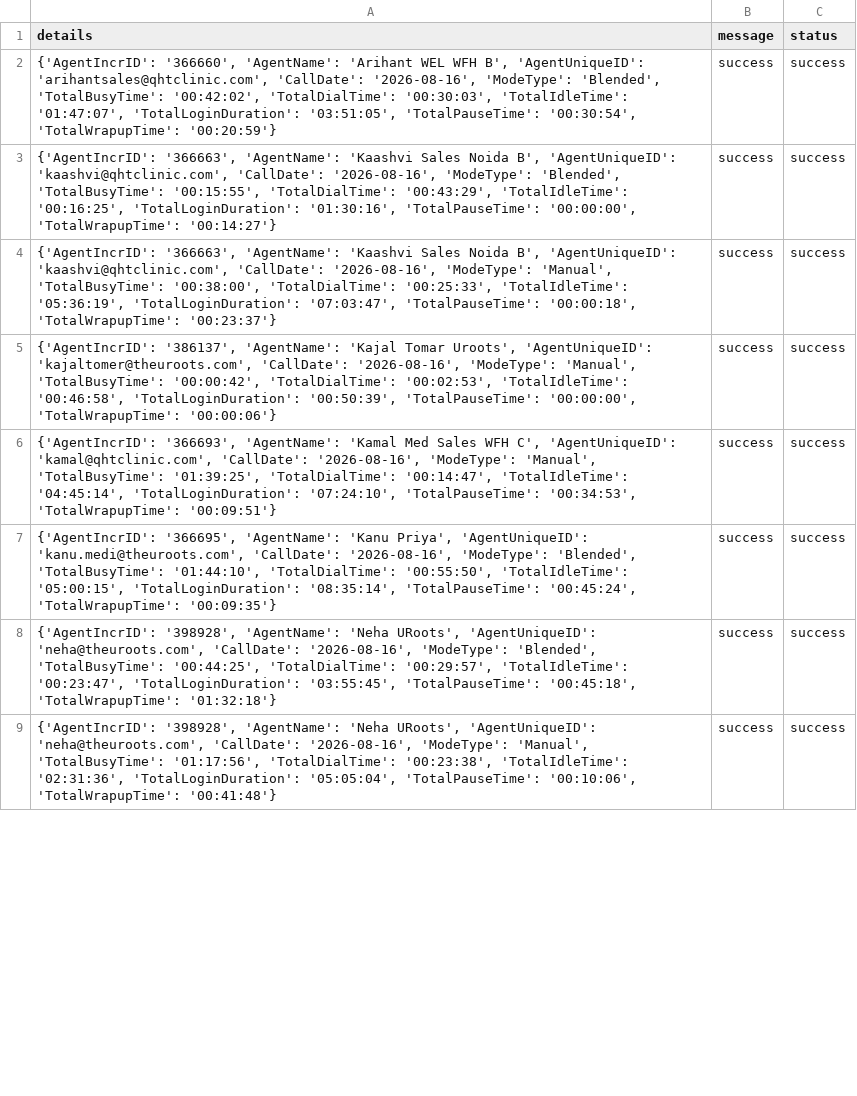
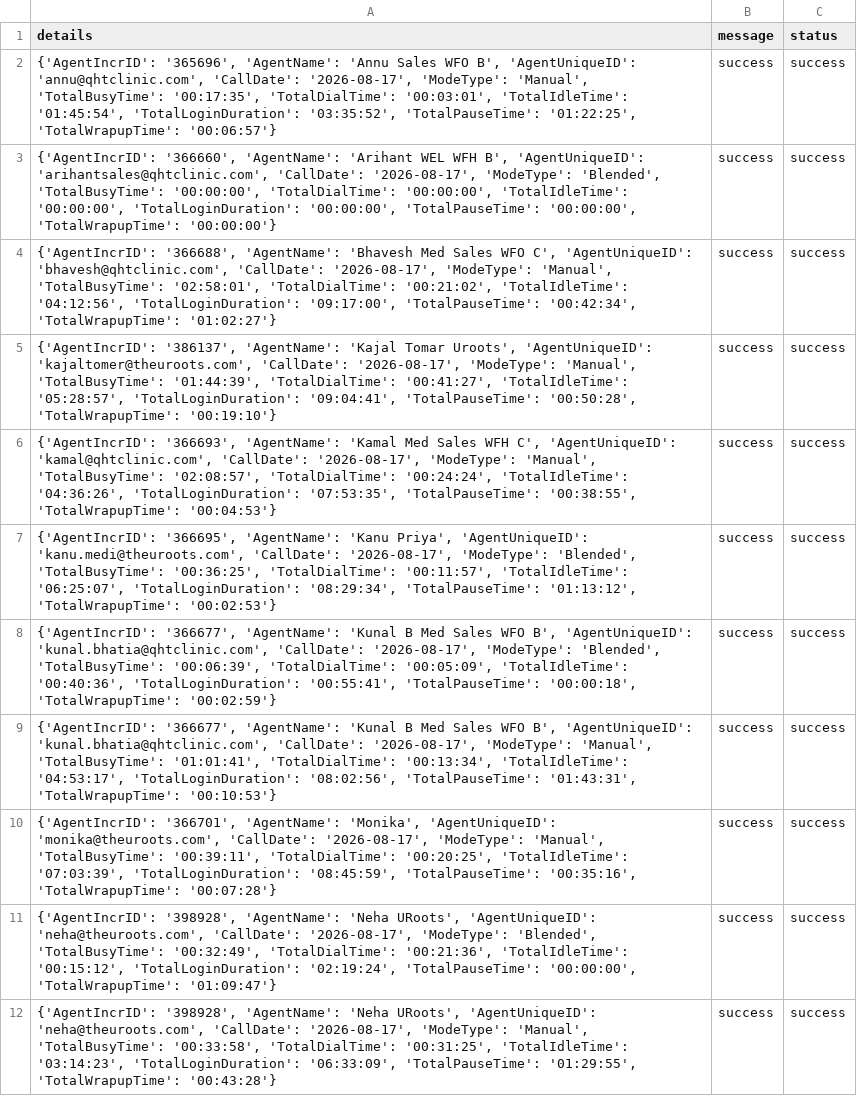
Before and after one commit to John-Cena-DEV/ozonetel_agents, a CSV file: report.csv, drawn as a sheet; only a part is shown; addresses are those after the commit; the diff covers the shown part only; the diff names each change by its address in the sheet, - before the commit and + after, or states it on an @@ line.

```diff
--- a/report.csv
+++ b/report.csv
-A2 (details): {'AgentIncrID': '366660', 'AgentName': 'Arihant WEL WFH B', 'AgentUniqueID': 'arihantsales@qhtclinic.com', 'CallDate': '2026-08-16', 'ModeType': 'Blended', 'TotalBusyTime': '00:42:02', 'TotalDialTime': '00:30:03', 'TotalIdleTime': '01:47:07', 'TotalLoginDuration': '03:51:05', 'TotalPauseTime': '00:30:54', 'TotalWrapupTime': '00:20:59'}
+A2 (details): {'AgentIncrID': '365696', 'AgentName': 'Annu Sales WFO B', 'AgentUniqueID': 'annu@qhtclinic.com', 'CallDate': '2026-08-17', 'ModeType': 'Manual', 'TotalBusyTime': '00:17:35', 'TotalDialTime': '00:03:01', 'TotalIdleTime': '01:45:54', 'TotalLoginDuration': '03:35:52', 'TotalPauseTime': '01:22:25', 'TotalWrapupTime': '00:06:57'}
-A3 (details): {'AgentIncrID': '366663', 'AgentName': 'Kaashvi Sales Noida B', 'AgentUniqueID': 'kaashvi@qhtclinic.com', 'CallDate': '2026-08-16', 'ModeType': 'Blended', 'TotalBusyTime': '00:15:55', 'TotalDialTime': '00:43:29', 'TotalIdleTime': '00:16:25', 'TotalLoginDuration': '01:30:16', 'TotalPauseTime': '00:00:00', 'TotalWrapupTime': '00:14:27'}
+A3 (details): {'AgentIncrID': '366660', 'AgentName': 'Arihant WEL WFH B', 'AgentUniqueID': 'arihantsales@qhtclinic.com', 'CallDate': '2026-08-17', 'ModeType': 'Blended', 'TotalBusyTime': '00:00:00', 'TotalDialTime': '00:00:00', 'TotalIdleTime': '00:00:00', 'TotalLoginDuration': '00:00:00', 'TotalPauseTime': '00:00:00', 'TotalWrapupTime': '00:00:00'}
-A4 (details): {'AgentIncrID': '366663', 'AgentName': 'Kaashvi Sales Noida B', 'AgentUniqueID': 'kaashvi@qhtclinic.com', 'CallDate': '2026-08-16', 'ModeType': 'Manual', 'TotalBusyTime': '00:38:00', 'TotalDialTime': '00:25:33', 'TotalIdleTime': '05:36:19', 'TotalLoginDuration': '07:03:47', 'TotalPauseTime': '00:00:18', 'TotalWrapupTime': '00:23:37'}
+A4 (details): {'AgentIncrID': '366688', 'AgentName': 'Bhavesh Med Sales WFO C', 'AgentUniqueID': 'bhavesh@qhtclinic.com', 'CallDate': '2026-08-17', 'ModeType': 'Manual', 'TotalBusyTime': '02:58:01', 'TotalDialTime': '00:21:02', 'TotalIdleTime': '04:12:56', 'TotalLoginDuration': '09:17:00', 'TotalPauseTime': '00:42:34', 'TotalWrapupTime': '01:02:27'}
-A5 (details): …'kajaltomer@theuroots.com', 'CallDate': '2026-08-16', 'ModeType': 'Manual', 'TotalBusyTime': '00:00:42', 'TotalDialTime': '00:02:53', 'TotalIdleTime': '00:46:58', 'TotalLoginDuration': '00:50:39', 'TotalPauseTime': '00:00:00', 'TotalWrapupTime': '00:00:06'}
+A5 (details): …'kajaltomer@theuroots.com', 'CallDate': '2026-08-17', 'ModeType': 'Manual', 'TotalBusyTime': '01:44:39', 'TotalDialTime': '00:41:27', 'TotalIdleTime': '05:28:57', 'TotalLoginDuration': '09:04:41', 'TotalPauseTime': '00:50:28', 'TotalWrapupTime': '00:19:10'}
-A6 (details): …'kamal@qhtclinic.com', 'CallDate': '2026-08-16', 'ModeType': 'Manual', 'TotalBusyTime': '01:39:25', 'TotalDialTime': '00:14:47', 'TotalIdleTime': '04:45:14', 'TotalLoginDuration': '07:24:10', 'TotalPauseTime': '00:34:53', 'TotalWrapupTime': '00:09:51'}
+A6 (details): …'kamal@qhtclinic.com', 'CallDate': '2026-08-17', 'ModeType': 'Manual', 'TotalBusyTime': '02:08:57', 'TotalDialTime': '00:24:24', 'TotalIdleTime': '04:36:26', 'TotalLoginDuration': '07:53:35', 'TotalPauseTime': '00:38:55', 'TotalWrapupTime': '00:04:53'}
-A7 (details): …'kanu.medi@theuroots.com', 'CallDate': '2026-08-16', 'ModeType': 'Blended', 'TotalBusyTime': '01:44:10', 'TotalDialTime': '00:55:50', 'TotalIdleTime': '05:00:15', 'TotalLoginDuration': '08:35:14', 'TotalPauseTime': '00:45:24', 'TotalWrapupTime': '00:09:35'}
+A7 (details): …'kanu.medi@theuroots.com', 'CallDate': '2026-08-17', 'ModeType': 'Blended', 'TotalBusyTime': '00:36:25', 'TotalDialTime': '00:11:57', 'TotalIdleTime': '06:25:07', 'TotalLoginDuration': '08:29:34', 'TotalPauseTime': '01:13:12', 'TotalWrapupTime': '00:02:53'}
+row 8: {'AgentIncrID': '366677', 'AgentName': 'Kunal B Med Sales WFO B', 'AgentUniqueID': 'kunal.bhatia@qhtclinic.com', 'CallDate': '2026-08-17', 'ModeType': 'Blended', 'TotalBusyTime': '00:06:39', 'TotalDialTime': '00:05:09', 'TotalIdleTime': '00:40:36', 'TotalLoginDuration': '00:55:41', 'TotalPauseTime': '00:00:18', 'TotalWrapupTime': '00:02:59'} | success | success
+row 9: {'AgentIncrID': '366677', 'AgentName': 'Kunal B Med Sales WFO B', 'AgentUniqueID': 'kunal.bhatia@qhtclinic.com', 'CallDate': '2026-08-17', 'ModeType': 'Manual', 'TotalBusyTime': '01:01:41', 'TotalDialTime': '00:13:34', 'TotalIdleTime': '04:53:17', 'TotalLoginDuration': '08:02:56', 'TotalPauseTime': '01:43:31', 'TotalWrapupTime': '00:10:53'} | success | success
+row 10: {'AgentIncrID': '366701', 'AgentName': 'Monika', 'AgentUniqueID': 'monika@theuroots.com', 'CallDate': '2026-08-17', 'ModeType': 'Manual', 'TotalBusyTime': '00:39:11', 'TotalDialTime': '00:20:25', 'TotalIdleTime': '07:03:39', 'TotalLoginDuration': '08:45:59', 'TotalPauseTime': '00:35:16', 'TotalWrapupTime': '00:07:28'} | success | success
-A11 (details): …'neha@theuroots.com', 'CallDate': '2026-08-16', 'ModeType': 'Blended', 'TotalBusyTime': '00:44:25', 'TotalDialTime': '00:29:57', 'TotalIdleTime': '00:23:47', 'TotalLoginDuration': '03:55:45', 'TotalPauseTime': '00:45:18', 'TotalWrapupTime': '01:32:18'}
+A11 (details): …'neha@theuroots.com', 'CallDate': '2026-08-17', 'ModeType': 'Blended', 'TotalBusyTime': '00:32:49', 'TotalDialTime': '00:21:36', 'TotalIdleTime': '00:15:12', 'TotalLoginDuration': '02:19:24', 'TotalPauseTime': '00:00:00', 'TotalWrapupTime': '01:09:47'}
-A12 (details): …'neha@theuroots.com', 'CallDate': '2026-08-16', 'ModeType': 'Manual', 'TotalBusyTime': '01:17:56', 'TotalDialTime': '00:23:38', 'TotalIdleTime': '02:31:36', 'TotalLoginDuration': '05:05:04', 'TotalPauseTime': '00:10:06', 'TotalWrapupTime': '00:41:48'}
+A12 (details): …'neha@theuroots.com', 'CallDate': '2026-08-17', 'ModeType': 'Manual', 'TotalBusyTime': '00:33:58', 'TotalDialTime': '00:31:25', 'TotalIdleTime': '03:14:23', 'TotalLoginDuration': '06:33:09', 'TotalPauseTime': '01:29:55', 'TotalWrapupTime': '00:43:28'}
```
Also changed, not shown: 3 added rows and 7 edited cells elsewhere in this file.
